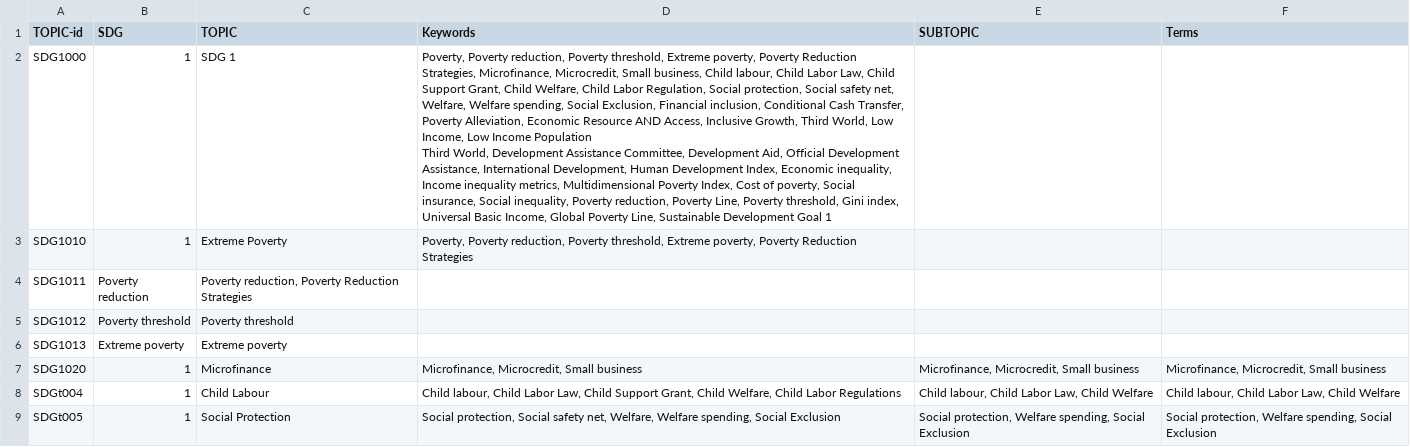
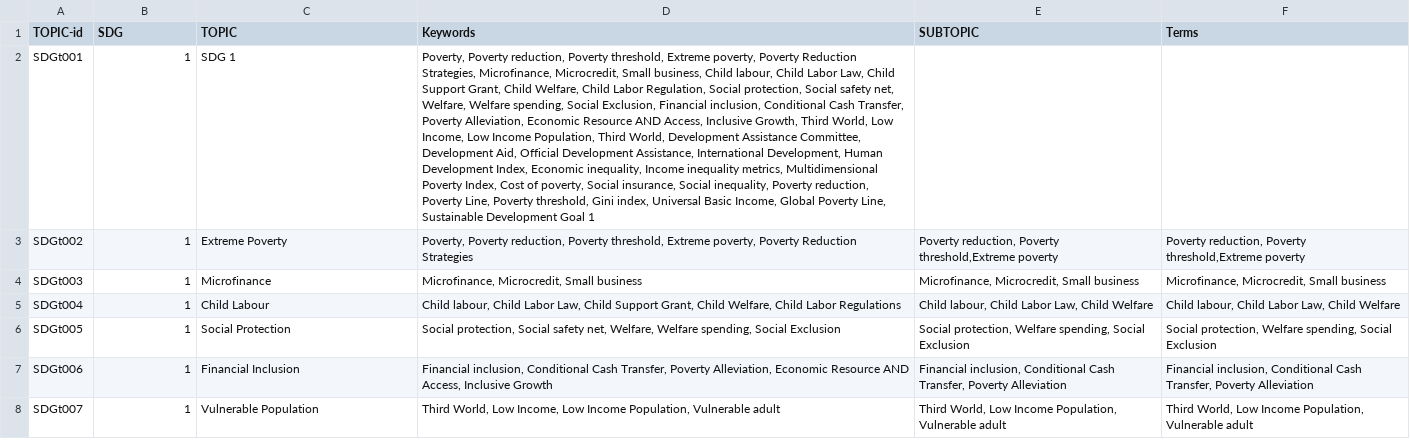
Before and after one commit to IRCAI-SDGobservatory/data, a CSV file: IRCAI-SDGtopics.csv, drawn as a sheet; only a part is shown; the shorter side is filled out with more unchanged rows; removed rows and columns are numbered as before the commit, all else as after; ↵ is a line break in a cell; the diff names each change by its address in the sheet, - before the commit and + after, or states it on an @@ line.

Commit message:
Update IRCAI-SDGtopics.csv reverting changes

```diff
--- a/IRCAI-SDGtopics.csv
+++ b/IRCAI-SDGtopics.csv
-A2 (TOPIC-id): SDG1000
+A2 (TOPIC-id): SDGt001
-D2 (Keywords): …Low Income Population ↵ Third World,…
+D2 (Keywords): …Low Income Population, Third World,…
-A3 (TOPIC-id): SDG1010
+A3 (TOPIC-id): SDGt002
-E3 (SUBTOPIC): (empty)
+E3 (SUBTOPIC): Poverty reduction, Poverty threshold,Extreme poverty
-F3 (Terms): (empty)
+F3 (Terms): Poverty reduction, Poverty threshold,Extreme poverty
-row 4: SDG1011 | Poverty reduction | Poverty reduction, Poverty Reduction Strategies
-row 5: SDG1012 | Poverty threshold | Poverty threshold
-row 6: SDG1013 | Extreme poverty | Extreme poverty
-A4 (TOPIC-id): SDG1020
+A4 (TOPIC-id): SDGt003
```
